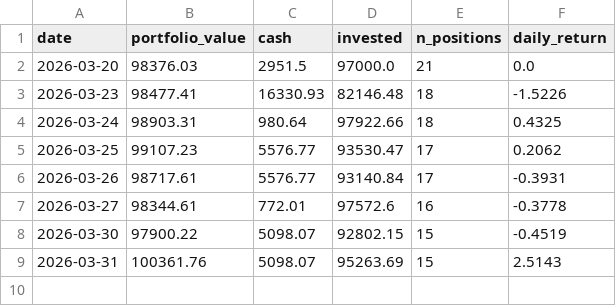
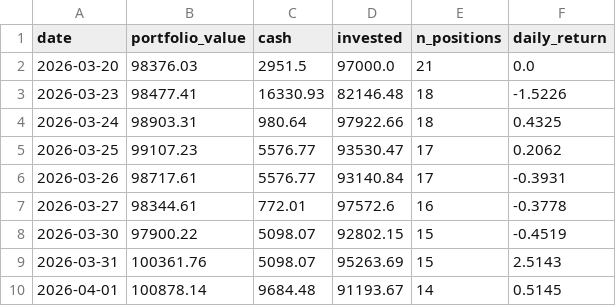
Before and after one commit to camerongreatrex/claude-code-trading-model, a CSV file: data/paper_trading/history.csv, drawn as a sheet.

```diff
--- a/data/paper_trading/history.csv
+++ b/data/paper_trading/history.csv
@@ -9 +9,2 @@ date,portfolio_value,cash,invested,n_positions,daily_return
 2026-03-31,100361.76,5098.07,95263.69,15,2.5143
+2026-04-01,100878.14,9684.48,91193.67,14,0.5145
```
Also changed, not shown: data/paper_trading/trades.csv, 1 other file.
